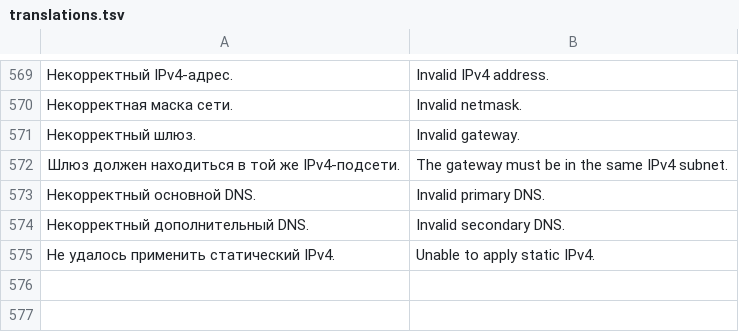
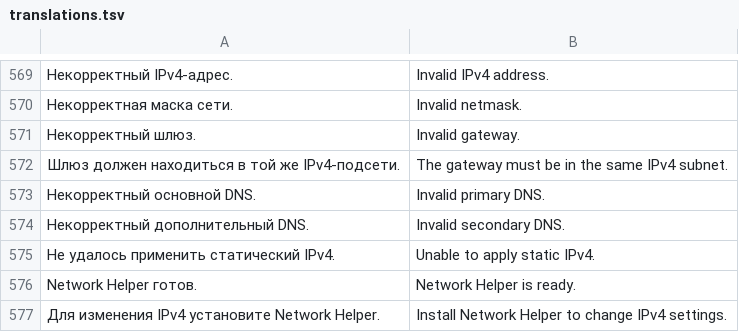
Before and after one commit to DeadSoulf/home-ai-core, a TSV file: web/ui/translations.tsv, drawn as a sheet; only a part is shown, gaps mark what is left out; the diff names each change by its address in the sheet, - before the commit and + after, or states it on an @@ line.

Commit message:
Translate generalized Network Helper status

```diff
--- a/web/ui/translations.tsv
+++ b/web/ui/translations.tsv
+row 576: Network Helper готов. | Network Helper is ready.
+row 577: Для изменения IPv4 установите Network Helper. | Install Network Helper to change IPv4 settings.
```
